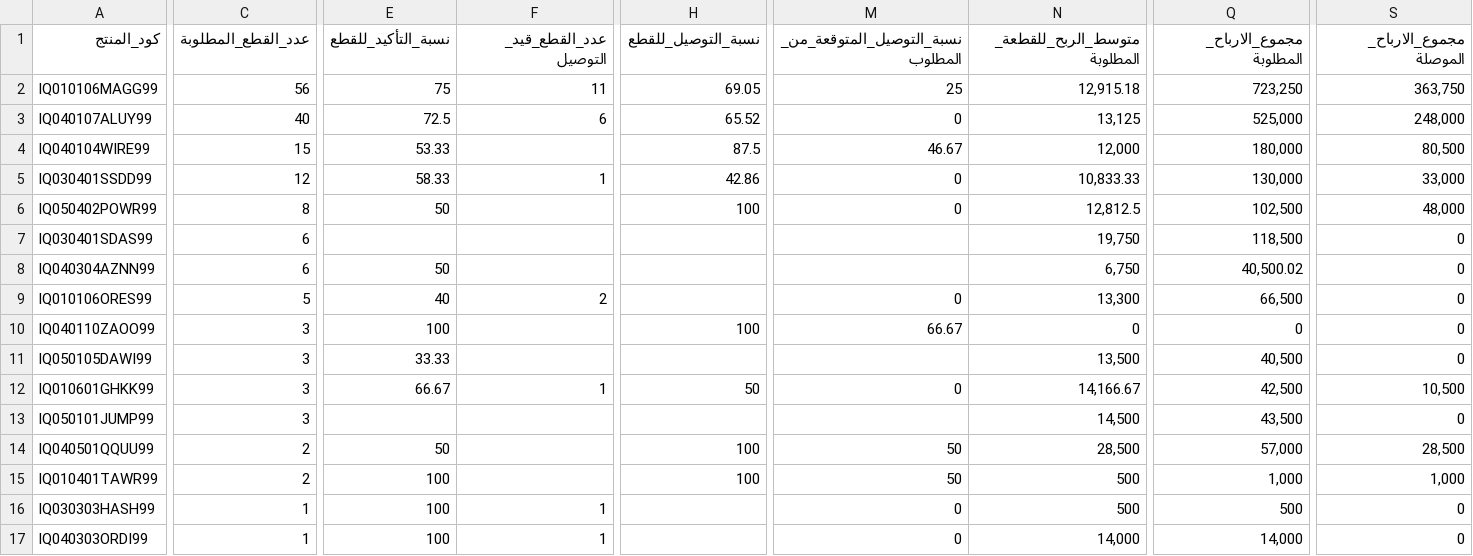
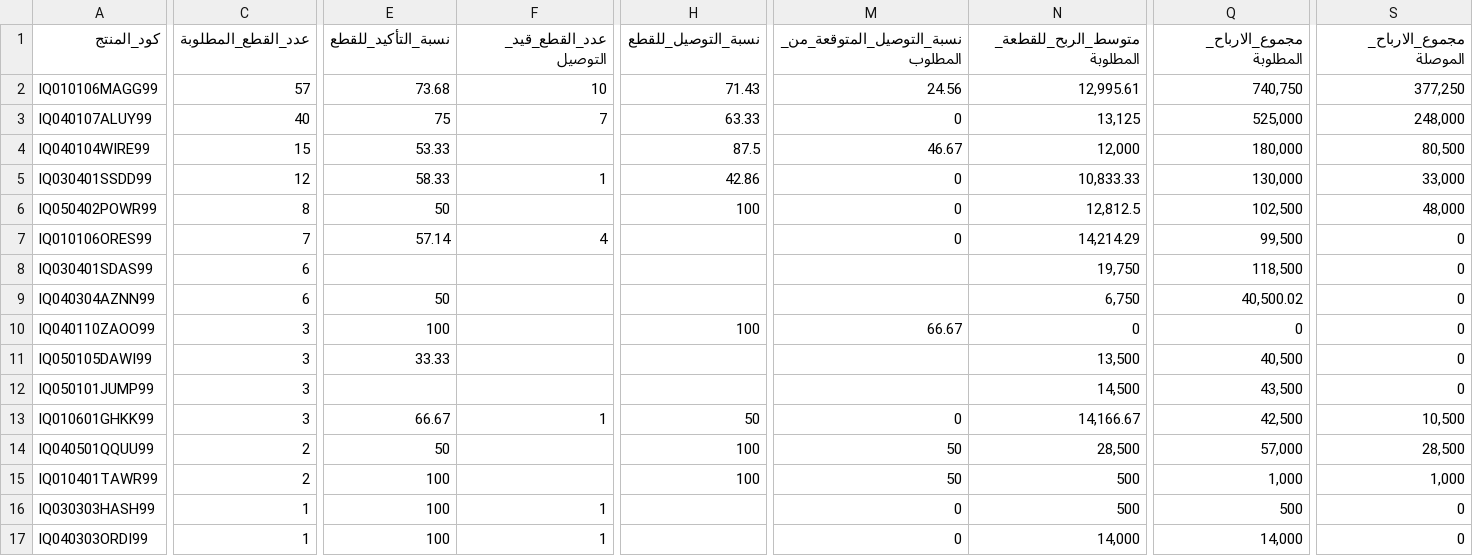
Before and after one commit to Yahya-Regragui/ecomweb, a CSV file: data/latest_orders.csv, drawn as a sheet; only a part is shown, gaps mark what is left out; removed rows and columns are numbered as before the commit, all else as after; rows hold the shown columns only; the diff covers the shown part only; the diff names each change by its address in the sheet, - before the commit and + after, or states it on an @@ line.

Commit message:
Update latest Orders CSV (2026-02-18 23:48:38)

```diff
--- a/data/latest_orders.csv
+++ b/data/latest_orders.csv
-C2 (عدد_القطع_المطلوبة): 56
+C2 (عدد_القطع_المطلوبة): 57
-E2 (نسبة_التأكيد_للقطع): 75
+E2 (نسبة_التأكيد_للقطع): 73.68
-F2 (عدد_القطع_قيد_التوصيل): 11
+F2 (عدد_القطع_قيد_التوصيل): 10
-H2 (نسبة_التوصيل_للقطع): 69.05
+H2 (نسبة_التوصيل_للقطع): 71.43
-M2 (نسبة_التوصيل_المتوقعة_من_المطلوب): 25
+M2 (نسبة_التوصيل_المتوقعة_من_المطلوب): 24.56
-N2 (متوسط_الربح_للقطعة_المطلوبة): 12,915.18
+N2 (متوسط_الربح_للقطعة_المطلوبة): 12,995.61
-Q2 (مجموع_الارباح_المطلوبة): 723,250
+Q2 (مجموع_الارباح_المطلوبة): 740,750
-S2 (مجموع_الارباح_الموصلة): 363,750
+S2 (مجموع_الارباح_الموصلة): 377,250
-E3 (نسبة_التأكيد_للقطع): 72.5
+E3 (نسبة_التأكيد_للقطع): 75
-F3 (عدد_القطع_قيد_التوصيل): 6
+F3 (عدد_القطع_قيد_التوصيل): 7
-H3 (نسبة_التوصيل_للقطع): 65.52
+H3 (نسبة_التوصيل_للقطع): 63.33
+row 7: IQ010106ORES99 | 7 | 57.14 | 4 |  | 0 | 14,214.29 | 99,500 | 0
-row 9: IQ010106ORES99 | 5 | 40 | 2 |  | 0 | 13,300 | 66,500 | 0
@@ row 13 moved to row 12: IQ050101JUMP99 @@
```
Also changed, not shown: 5 edited cells elsewhere in this file.
